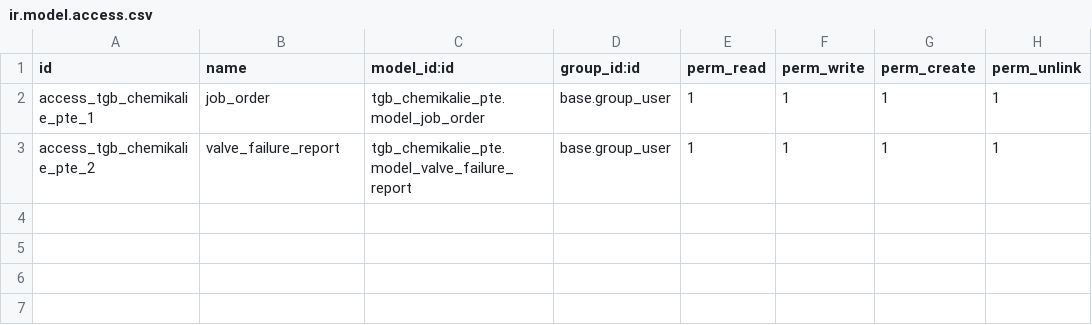
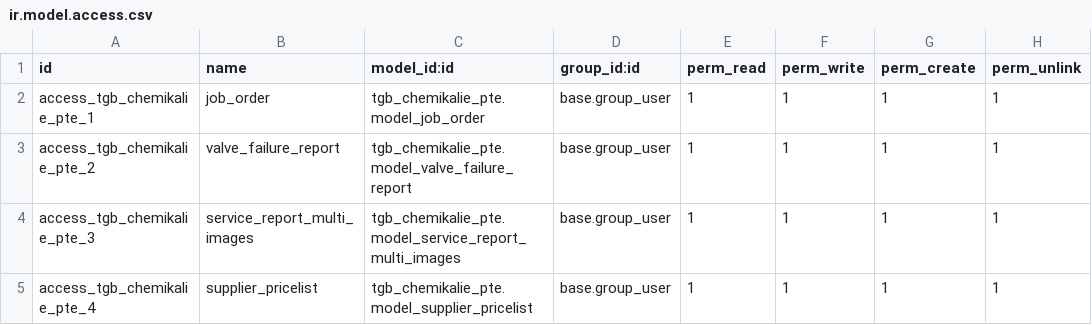
Before and after one commit to Elbagoury/OpenERP_V8, a CSV file: openerp/addons-tgb/tgb_chemikalie_pte/security/ir.model.access.csv, drawn as a sheet.

```diff
--- a/openerp/addons-tgb/tgb_chemikalie_pte/security/ir.model.access.csv
+++ b/openerp/addons-tgb/tgb_chemikalie_pte/security/ir.model.access.csv
@@ -3 +3,3 @@ access_tgb_chemikalie_pte_1,job_order,tgb_chemikalie_pte.model_job_order,base.gr
 access_tgb_chemikalie_pte_2,valve_failure_report,tgb_chemikalie_pte.model_valve_failure_report,base.group_user,1,1,1,1
+access_tgb_chemikalie_pte_3,service_report_multi_images,tgb_chemikalie_pte.model_service_report_multi_images,base.group_user,1,1,1,1
+access_tgb_chemikalie_pte_4,supplier_pricelist,tgb_chemikalie_pte.model_supplier_pricelist,base.group_user,1,1,1,1
```
Also changed, not shown: 56 other files.
